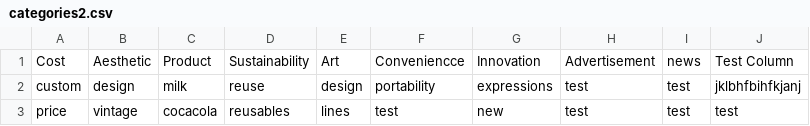
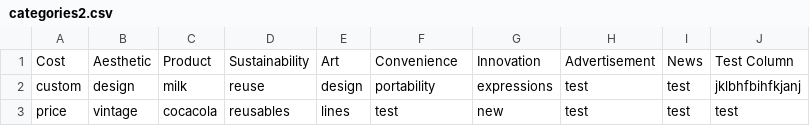
Before and after one commit to hsaraiya5/SummerInternProject2019, a CSV file: src/categories2.csv, drawn as a sheet; only a part is shown.

```diff
--- a/src/categories2.csv
+++ b/src/categories2.csv
@@ -1,2 +1,2 @@
-Cost,Aesthetic,Product,Sustainability ,Art,Conveniencce,Innovation,Advertisement,news,Test Column
+Cost,Aesthetic,Product,Sustainability,Art,Convenience,Innovation,Advertisement,News,Test Column
 custom,design,milk,reuse,design,portability,expressions,test,test,jklbhfbihfkjanj
```
Also changed, not shown: 13 other files.
